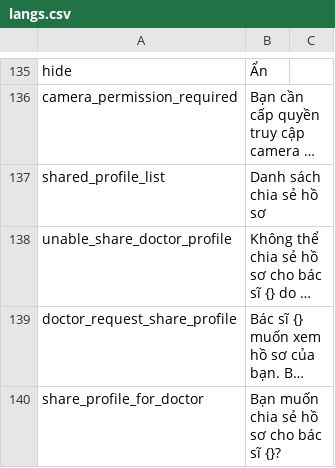
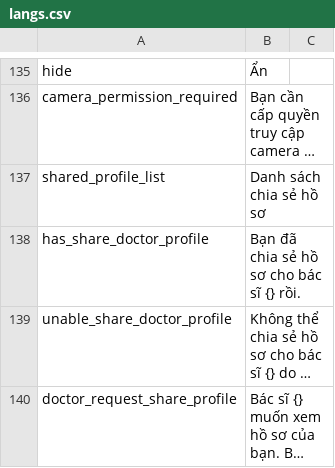
Before and after one commit to diab-machine-2/diab-flutter-mobile, a CSV file: lib/res/translations/langs.csv, drawn as a sheet; only a part is shown, gaps mark what is left out; the shorter side is filled out with more unchanged rows; long unchanged cells end in …; the diff names each change by its address in the sheet, - before the commit and + after, or states it on an @@ line.

```diff
--- a/lib/res/translations/langs.csv
+++ b/lib/res/translations/langs.csv
+row 138: has_share_doctor_profile | Bạn đã chia sẻ hồ sơ cho bác sĩ {} rồi.
```
Also changed, not shown: 19 other files.
